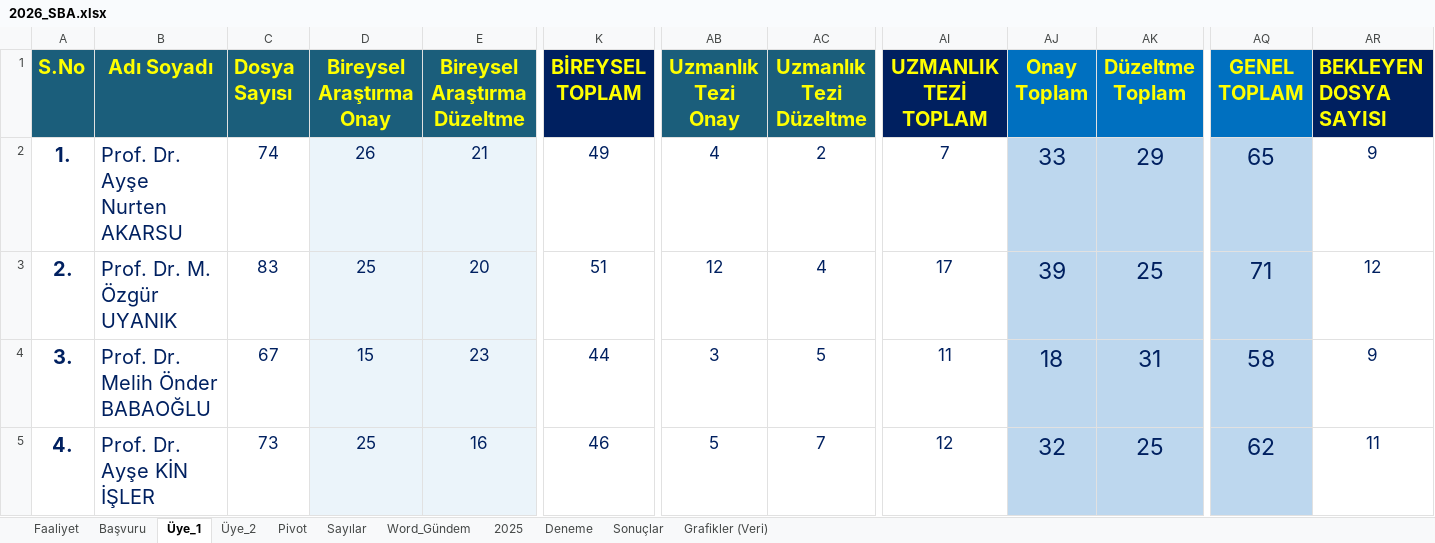
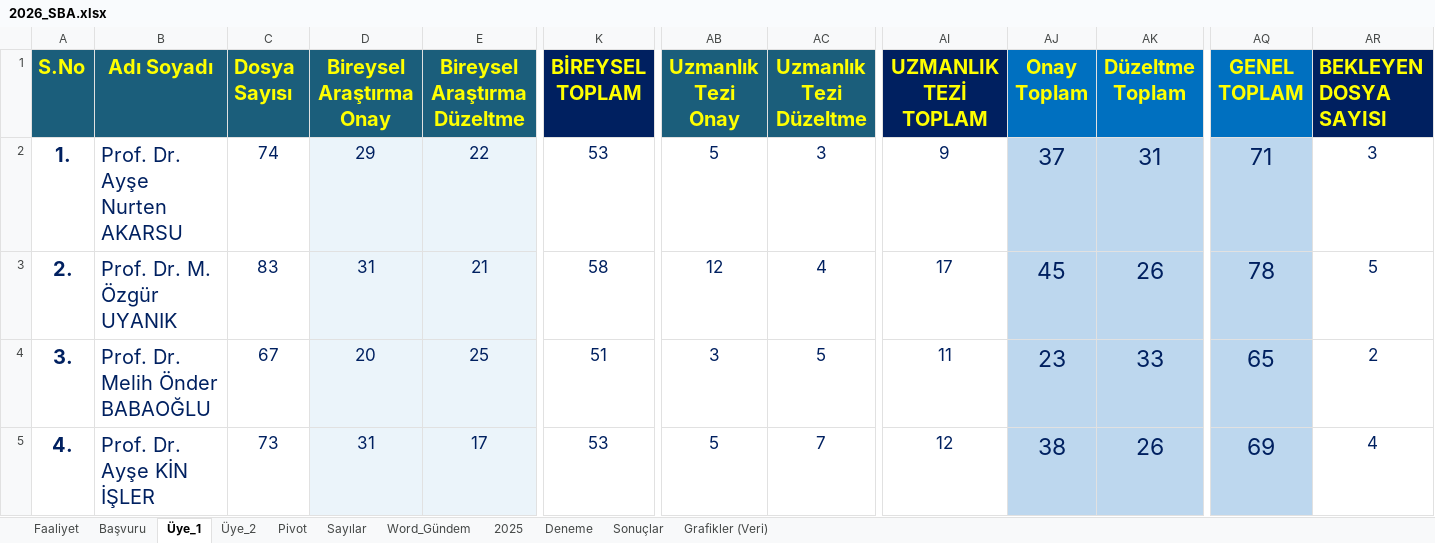
Before and after one commit to MahsuniTurkatar/sba-analiz, an Excel workbook: 2026_SBA.xlsx, sheet Üye_1, drawn as a sheet; only a part is shown, gaps mark what is left out; values as stored, in another font and other column widths than the file's, no borders; conditional formats not drawn; the diff covers the shown part only; the diff names each change by its address in the sheet, - before the commit and + after, or states it on an @@ line.

```diff
--- a/2026_SBA.xlsx (sheet Üye_1)
+++ b/2026_SBA.xlsx (sheet Üye_1)
-D2 (Bireysel Araştırma Onay): 26
+D2 (Bireysel Araştırma Onay): 29
-E2 (Bireysel Araştırma Düzeltme): 21
+E2 (Bireysel Araştırma Düzeltme): 22
-K2 (BİREYSEL TOPLAM): 49
+K2 (BİREYSEL TOPLAM): 53
-AB2 (Uzmanlık Tezi Onay): 4
+AB2 (Uzmanlık Tezi Onay): 5
-AC2 (Uzmanlık Tezi Düzeltme): 2
+AC2 (Uzmanlık Tezi Düzeltme): 3
-AI2 (UZMANLIK TEZİ TOPLAM): 7
+AI2 (UZMANLIK TEZİ TOPLAM): 9
-AJ2 (Onay Toplam): 33
+AJ2 (Onay Toplam): 37
-AK2 (Düzeltme Toplam): 29
+AK2 (Düzeltme Toplam): 31
-AQ2 (GENEL TOPLAM): 65
+AQ2 (GENEL TOPLAM): 71
-AR2 (BEKLEYEN DOSYA SAYISI): 9
+AR2 (BEKLEYEN DOSYA SAYISI): 3
-D3 (Bireysel Araştırma Onay): 25
+D3 (Bireysel Araştırma Onay): 31
-E3 (Bireysel Araştırma Düzeltme): 20
+E3 (Bireysel Araştırma Düzeltme): 21
-K3 (BİREYSEL TOPLAM): 51
+K3 (BİREYSEL TOPLAM): 58
-AJ3 (Onay Toplam): 39
+AJ3 (Onay Toplam): 45
-AK3 (Düzeltme Toplam): 25
+AK3 (Düzeltme Toplam): 26
-AQ3 (GENEL TOPLAM): 71
+AQ3 (GENEL TOPLAM): 78
-AR3 (BEKLEYEN DOSYA SAYISI): 12
+AR3 (BEKLEYEN DOSYA SAYISI): 5
-D4 (Bireysel Araştırma Onay): 15
+D4 (Bireysel Araştırma Onay): 20
-E4 (Bireysel Araştırma Düzeltme): 23
+E4 (Bireysel Araştırma Düzeltme): 25
-K4 (BİREYSEL TOPLAM): 44
+K4 (BİREYSEL TOPLAM): 51
-AJ4 (Onay Toplam): 18
+AJ4 (Onay Toplam): 23
-AK4 (Düzeltme Toplam): 31
+AK4 (Düzeltme Toplam): 33
-AQ4 (GENEL TOPLAM): 58
+AQ4 (GENEL TOPLAM): 65
-AR4 (BEKLEYEN DOSYA SAYISI): 9
+AR4 (BEKLEYEN DOSYA SAYISI): 2
-D5 (Bireysel Araştırma Onay): 25
+D5 (Bireysel Araştırma Onay): 31
-E5 (Bireysel Araştırma Düzeltme): 16
+E5 (Bireysel Araştırma Düzeltme): 17
-K5 (BİREYSEL TOPLAM): 46
+K5 (BİREYSEL TOPLAM): 53
-AJ5 (Onay Toplam): 32
+AJ5 (Onay Toplam): 38
-AK5 (Düzeltme Toplam): 25
+AK5 (Düzeltme Toplam): 26
-AQ5 (GENEL TOPLAM): 62
+AQ5 (GENEL TOPLAM): 69
-AR5 (BEKLEYEN DOSYA SAYISI): 11
+AR5 (BEKLEYEN DOSYA SAYISI): 4
```
Also changed, not shown: 107 edited cells elsewhere in this sheet, sheet Pivot, sheet Başvuru, sheet Üye_2, sheet Sayılar, sheet Faaliyet.
